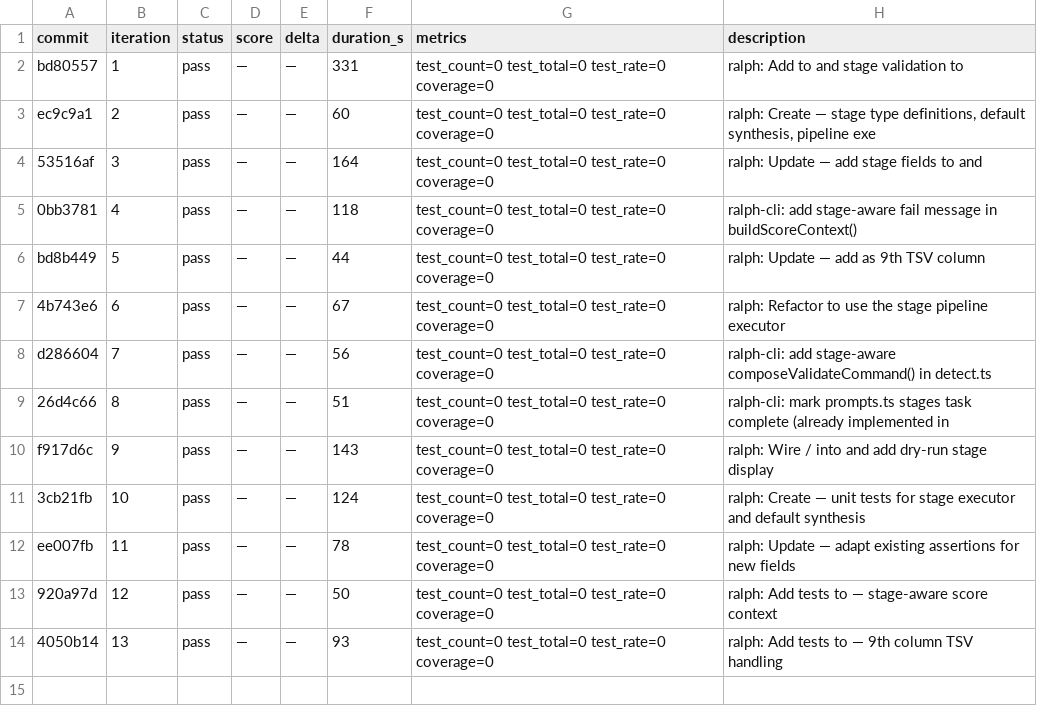
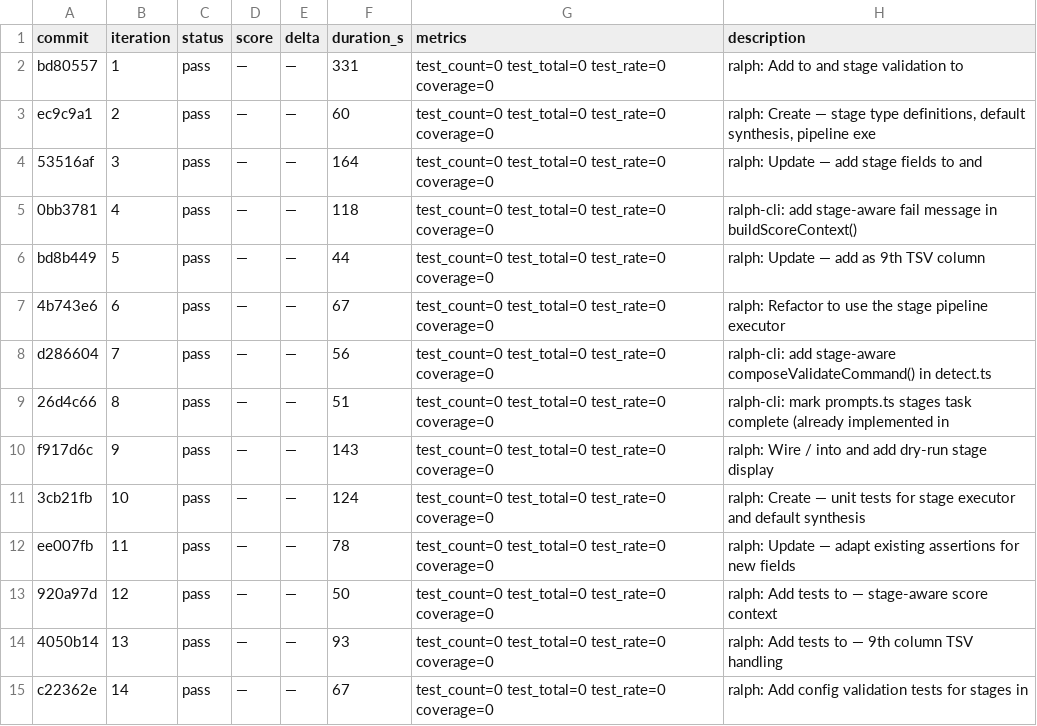
Before and after one commit to OpenCnid/ralph-cli, a TSV file: .ralph/results.tsv, drawn as a sheet; the diff names each change by its address in the sheet, - before the commit and + after, or states it on an @@ line.

Commit message:
ralph: Verify backward compatibility

```diff
--- a/.ralph/results.tsv
+++ b/.ralph/results.tsv
+row 15: c22362e | 14 | pass | — | — | 67 | test_count=0 test_total=0 test_rate=0 coverage=0 | ralph: Add config validation tests for stages in
```
